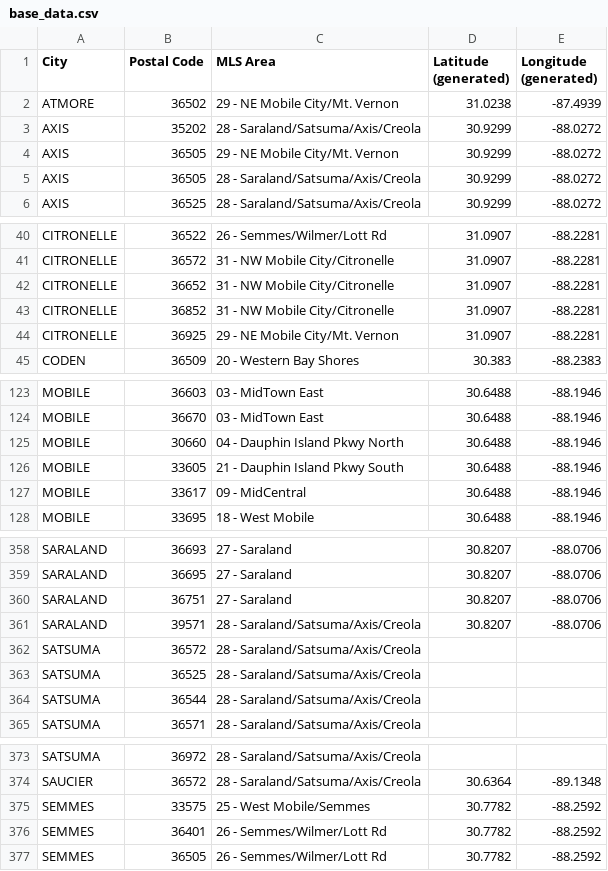
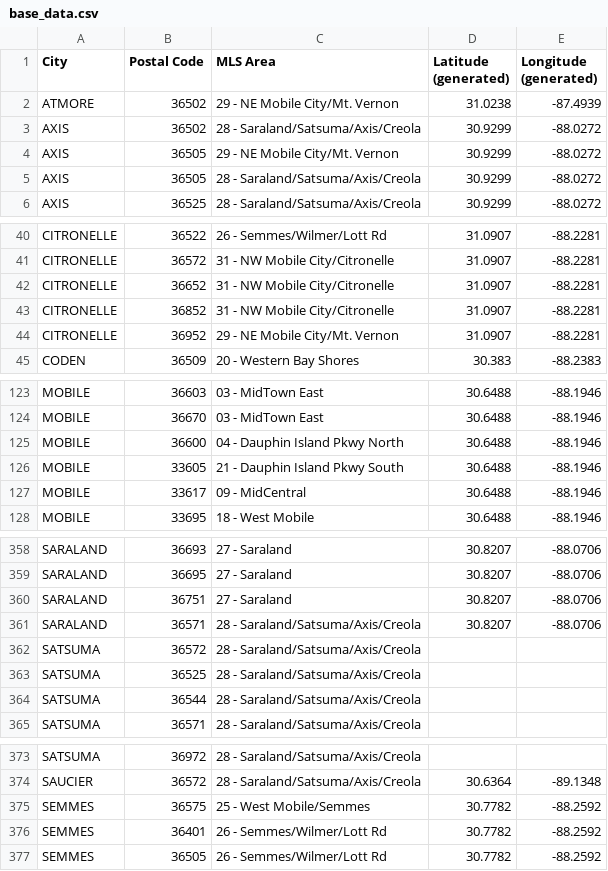
Before and after one commit to patelneel17/Coursera_Capstone, a CSV file: base_data.csv, drawn as a sheet; only a part is shown, gaps mark what is left out; the diff covers the shown part only.

Commit message:
Update base_data.csv

```diff
--- a/base_data.csv
+++ b/base_data.csv
@@ -2,3 +2,3 @@ City,Postal Code,MLS Area,Latitude (generated),Longitude (generated)
 ATMORE,36502,29 - NE Mobile City/Mt. Vernon,31.0238,-87.4939
-AXIS,35202,28 - Saraland/Satsuma/Axis/Creola,30.9299,-88.0272
+AXIS,36502,28 - Saraland/Satsuma/Axis/Creola,30.9299,-88.0272
 AXIS,36505,29 - NE Mobile City/Mt. Vernon,30.9299,-88.0272
@@ -43,3 +43,3 @@ CITRONELLE,36652,31 - NW Mobile City/Citronelle,31.0907,-88.2281
 CITRONELLE,36852,31 - NW Mobile City/Citronelle,31.0907,-88.2281
-CITRONELLE,36925,29 - NE Mobile City/Mt. Vernon,31.0907,-88.2281
+CITRONELLE,36952,29 - NE Mobile City/Mt. Vernon,31.0907,-88.2281
 CODEN,36509,20 - Western Bay Shores,30.383,-88.2383
@@ -124,3 +124,3 @@ MOBILE,36603,03 - MidTown East,30.6488,-88.1946
 MOBILE,36670,03 - MidTown East,30.6488,-88.1946
-MOBILE,30660,04 - Dauphin Island Pkwy North,30.6488,-88.1946
+MOBILE,36600,04 - Dauphin Island Pkwy North,30.6488,-88.1946
 MOBILE,33605,21 - Dauphin Island Pkwy South,30.6488,-88.1946
@@ -360,3 +360,3 @@ SARALAND,36695,27 - Saraland,30.8207,-88.0706
 SARALAND,36751,27 - Saraland,30.8207,-88.0706
-SARALAND,39571,28 - Saraland/Satsuma/Axis/Creola,30.8207,-88.0706
+SARALAND,36571,28 - Saraland/Satsuma/Axis/Creola,30.8207,-88.0706
 SATSUMA,36572,28 - Saraland/Satsuma/Axis/Creola,,
@@ -374,3 +374,3 @@ SATSUMA,36972,28 - Saraland/Satsuma/Axis/Creola,,
 SAUCIER,36572,28 - Saraland/Satsuma/Axis/Creola,30.6364,-89.1348
-SEMMES,33575,25 - West Mobile/Semmes,30.7782,-88.2592
+SEMMES,36575,25 - West Mobile/Semmes,30.7782,-88.2592
 SEMMES,36401,26 - Semmes/Wilmer/Lott Rd,30.7782,-88.2592
```
Also changed, not shown: 1 edited cell elsewhere in this file.
